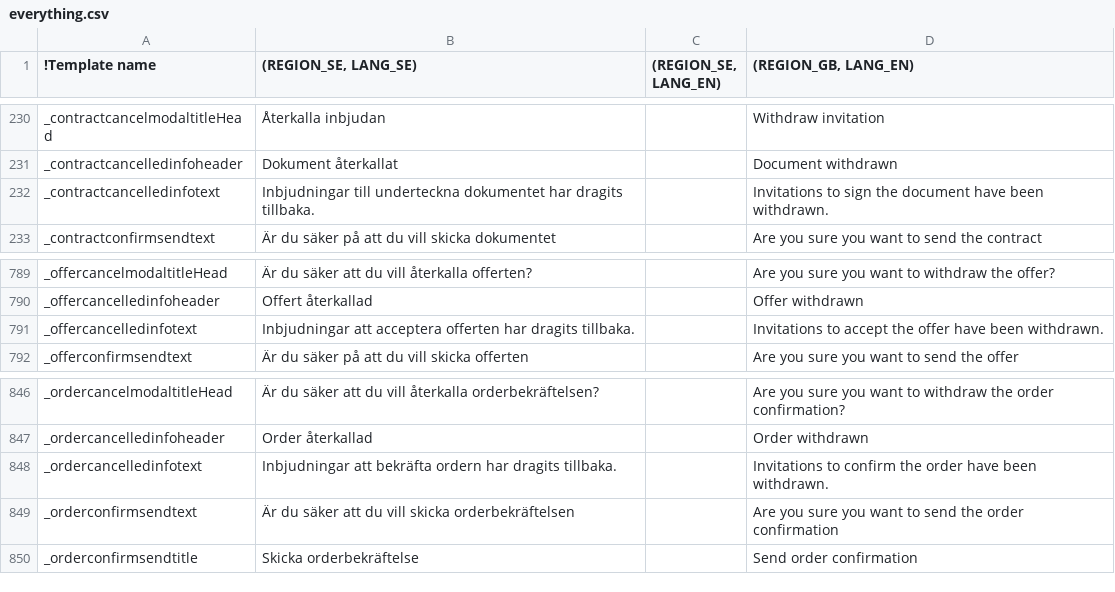
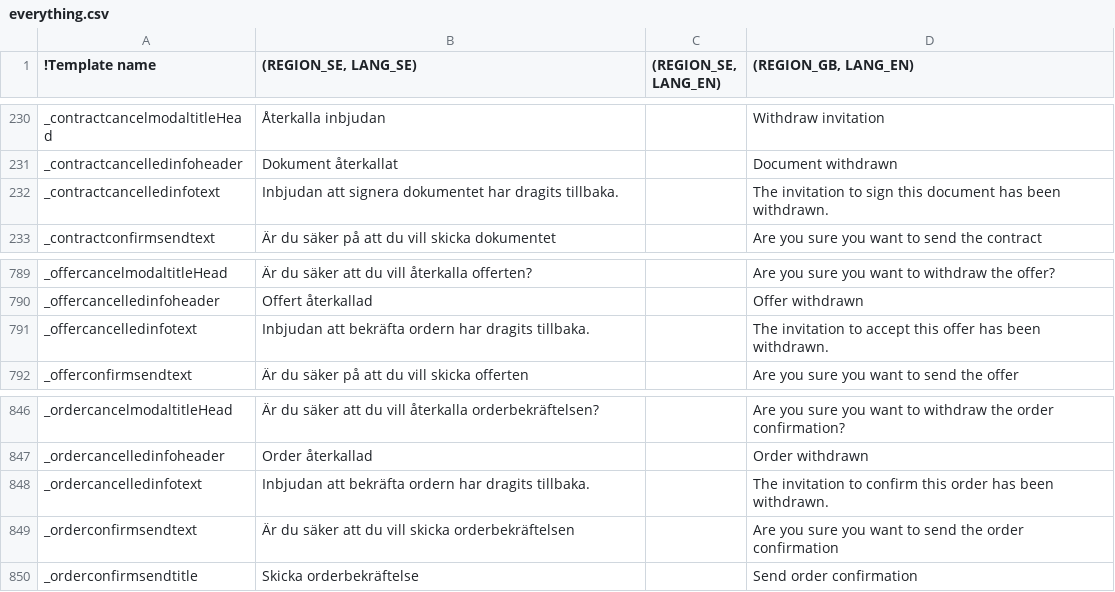
Before and after one commit to scrive/scrive-apidocs, a CSV file: texts/everything.csv, drawn as a sheet; only a part is shown, gaps mark what is left out; the diff names each change by its address in the sheet, - before the commit and + after, or states it on an @@ line.

Commit message:
make text changes following lukas feedback on admin withdraw

```diff
--- a/texts/everything.csv
+++ b/texts/everything.csv
-B232 ((REGION_SE, LANG_SE)): Inbjudningar till underteckna dokumentet har…
+B232 ((REGION_SE, LANG_SE)): Inbjudan att signera dokumentet har…
-D232 ((REGION_GB, LANG_EN)): Invitations to sign the document have been withdrawn.
+D232 ((REGION_GB, LANG_EN)): The invitation to sign this document has been withdrawn.
-B791 ((REGION_SE, LANG_SE)): Inbjudningar att acceptera offerten har dragits…
+B791 ((REGION_SE, LANG_SE)): Inbjudan att bekräfta ordern har dragits…
-D791 ((REGION_GB, LANG_EN)): Invitations to accept the offer have been withdrawn.
+D791 ((REGION_GB, LANG_EN)): The invitation to accept this offer has been withdrawn.
-B848 ((REGION_SE, LANG_SE)): Inbjudningar att bekräfta…
+B848 ((REGION_SE, LANG_SE)): Inbjudan att bekräfta…
-D848 ((REGION_GB, LANG_EN)): Invitations to confirm the order have been withdrawn.
+D848 ((REGION_GB, LANG_EN)): The invitation to confirm this order has been withdrawn.
```
